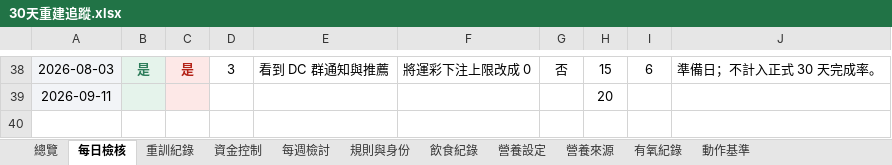
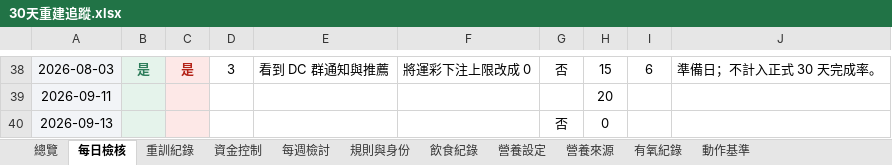
Before and after one commit to asadman1523/30-day-reset-tracker, an Excel workbook: 30天重建追蹤.xlsx, sheet 每日檢核, drawn as a sheet; only a part is shown, gaps mark what is left out; values as stored, in another font and other column widths than the file's, no borders; conditional formats not drawn; the diff names each change by its address in the sheet, - before the commit and + after, or states it on an @@ line.

```diff
--- a/30天重建追蹤.xlsx (sheet 每日檢核)
+++ b/30天重建追蹤.xlsx (sheet 每日檢核)
+row 40: 2026-09-13 |  |  |  |  |  | 否 | 0
```
Also changed, not shown: sheet 飲食紀錄, 4 other files.
